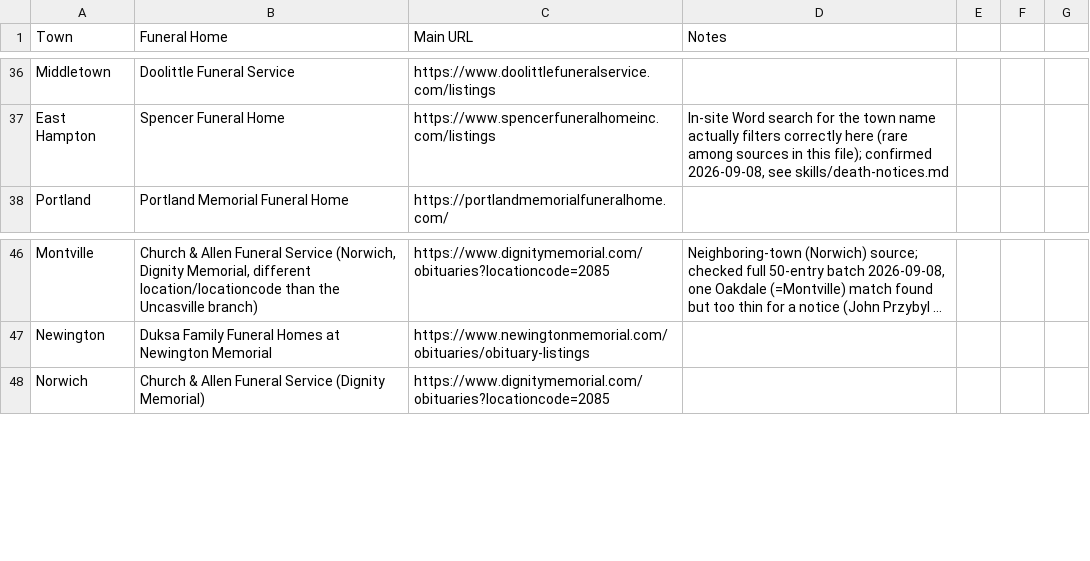
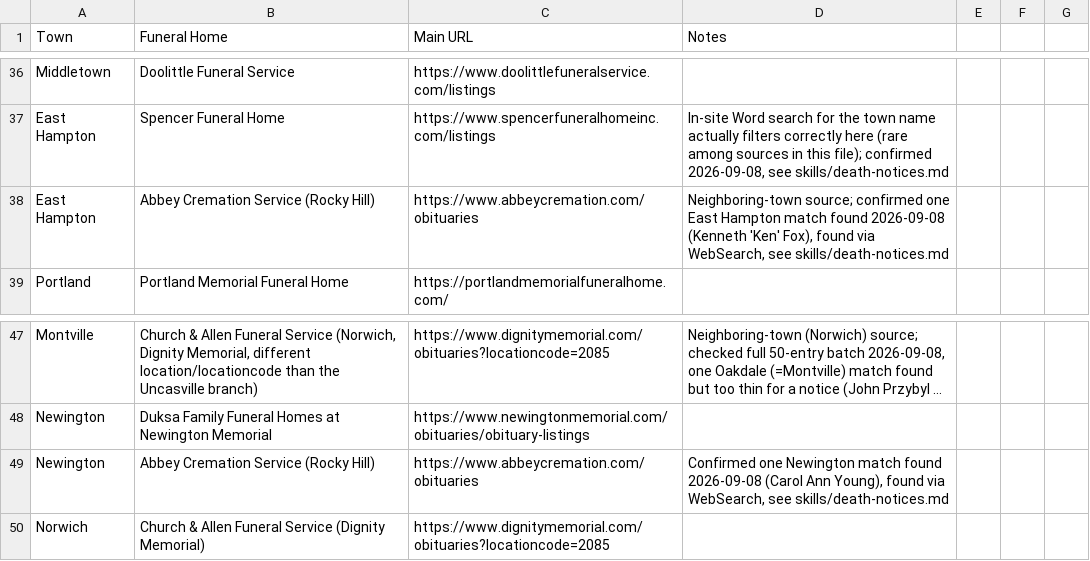
Before and after one commit to ElectricRoseStudio/AI-Journo-mooc-starter-kit, a CSV file: FuneralHomes.csv, drawn as a sheet; only a part is shown, gaps mark what is left out; long unchanged cells end in …; the diff names each change by its address in the sheet, - before the commit and + after, or states it on an @@ line.

```diff
--- a/FuneralHomes.csv
+++ b/FuneralHomes.csv
+row 38: East Hampton | Abbey Cremation Service (Rocky Hill) | https://www.abbeycremation.com/obituaries | Neighboring-town source; confirmed one East Hampton match found 2026-09-08 (Kenneth 'Ken' Fox), found via WebSearch, see skills/death-notices.md
+row 49: Newington | Abbey Cremation Service (Rocky Hill) | https://www.abbeycremation.com/obituaries | Confirmed one Newington match found 2026-09-08 (Carol Ann Young), found via WebSearch, see skills/death-notices.md
```
Also changed, not shown: 1 other file.
